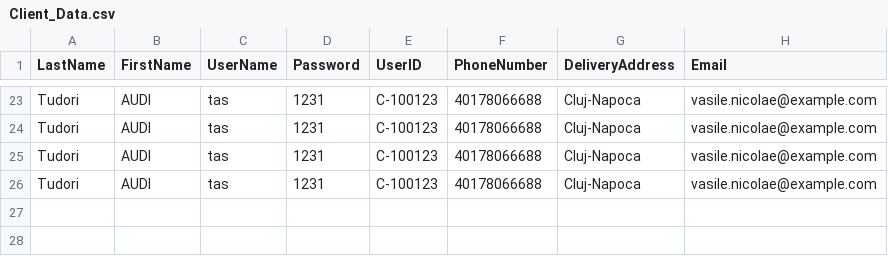
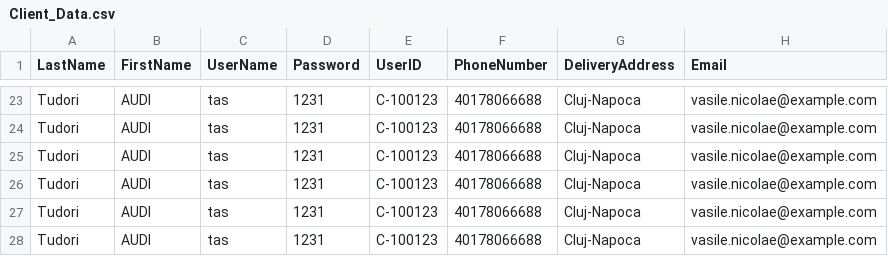
Before and after one commit to Tudorr02/FoodDelivery, a CSV file: res/CSV/Client_Data.csv, drawn as a sheet; only a part is shown, gaps mark what is left out.

```diff
--- a/res/CSV/Client_Data.csv
+++ b/res/CSV/Client_Data.csv
@@ -26 +26,3 @@ Tudori,AUDI,tas,1231,C-100123,40178066688,Cluj-Napoca,vasile.nicolae@example.com
 Tudori,AUDI,tas,1231,C-100123,40178066688,Cluj-Napoca,vasile.nicolae@example.com
+Tudori,AUDI,tas,1231,C-100123,40178066688,Cluj-Napoca,vasile.nicolae@example.com
+Tudori,AUDI,tas,1231,C-100123,40178066688,Cluj-Napoca,vasile.nicolae@example.com
```
Also changed, not shown: res/CSV/DeliveryMen_Data.csv, 14 other files.
